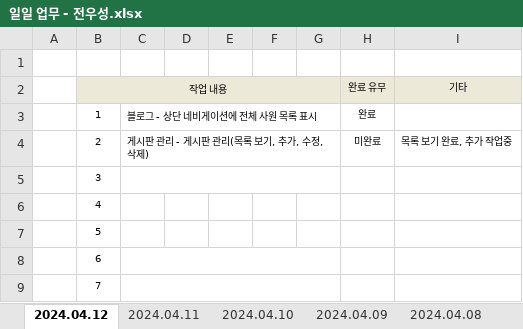
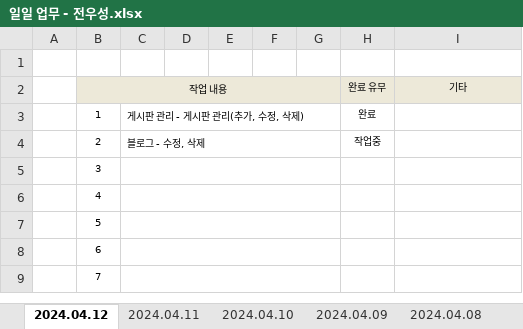
Before and after one commit to juhyeonjong2/EzenCompany, an Excel workbook: Documents/1. 업무보고/1. 일일업무/일일 업무 - 전우성.xlsx, sheet 2024.04.12, drawn as a sheet; values as stored, in another font and other column widths than the file's, no borders; the diff names each change by its address in the sheet, - before the commit and + after, or states it on an @@ line.

Commit message:
일일 업무 보고
-2024.04.13

```diff
--- a/Documents/1. 업무보고/1. 일일업무/일일 업무 - 전우성.xlsx (sheet 2024.04.12)
+++ b/Documents/1. 업무보고/1. 일일업무/일일 업무 - 전우성.xlsx (sheet 2024.04.12)
-C3: 블로그 - 상단 네비게이션에 전체 사원 목록 표시
+C3: 게시판 관리 - 게시판 관리(추가, 수정, 삭제)
-C4: 게시판 관리 - 게시판 관리(목록 보기, 추가, 수정, 삭제)
+C4: 블로그 - 수정, 삭제
-H4 (완료 유무): 미완료
+H4 (완료 유무): 작업중
-I4 (기타): 목록 보기 완료, 추가 작업중
+I4 (기타): (empty)
+C6:G6 merged
+C7:G7 merged
```
